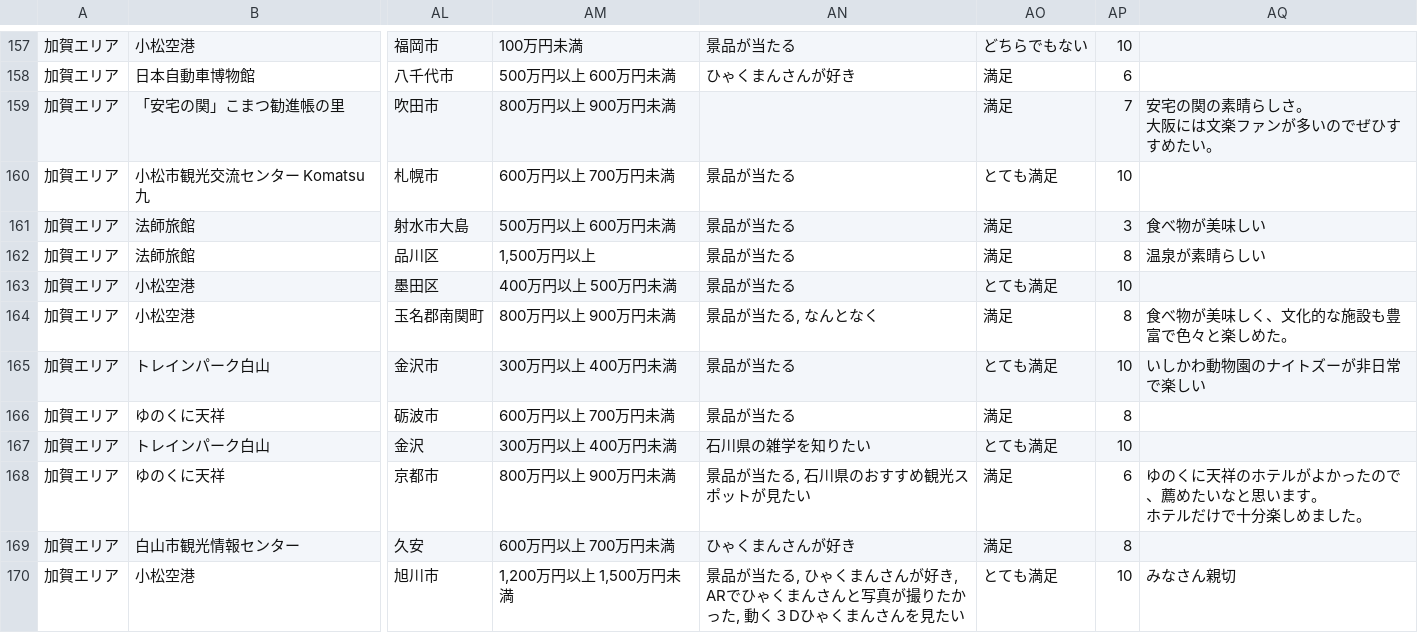
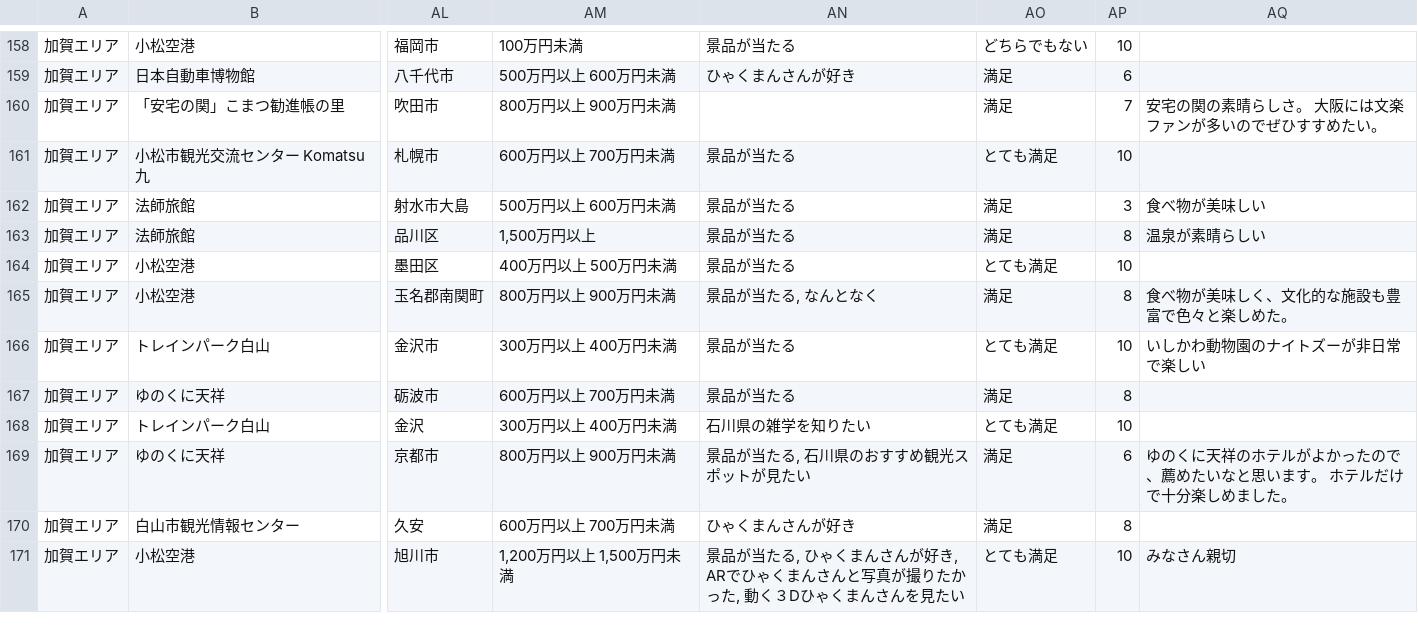
Before and after one commit to BeeB-C4N/tifo, a TSV file: ishikawa/milli_complain.tsv, drawn as a sheet; only a part is shown, gaps mark what is left out; addresses are those after the commit; ↵ is a line break in a cell; the diff covers the shown part only; the diff names each change by its address in the sheet, - before the commit and + after, or states it on an @@ line.

```diff
--- a/ishikawa/milli_complain.tsv
+++ b/ishikawa/milli_complain.tsv
-AQ160: 安宅の関の素晴らしさ。 ↵ 大阪には文楽ファンが多いのでぜひすすめたい。
+AQ160: 安宅の関の素晴らしさ。 大阪には文楽ファンが多いのでぜひすすめたい。
-AQ169: ゆのくに天祥のホテルがよかったので、薦めたいなと思います。 ↵ ホテルだけで十分楽しめました。
+AQ169: ゆのくに天祥のホテルがよかったので、薦めたいなと思います。 ホテルだけで十分楽しめました。
```
Also changed, not shown: 3 added rows, 1 removed row and 9 edited cells elsewhere in this file.
